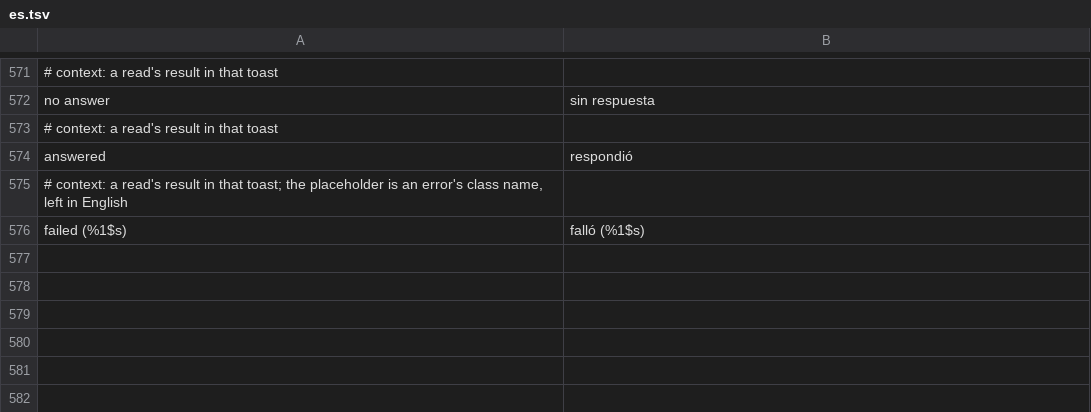
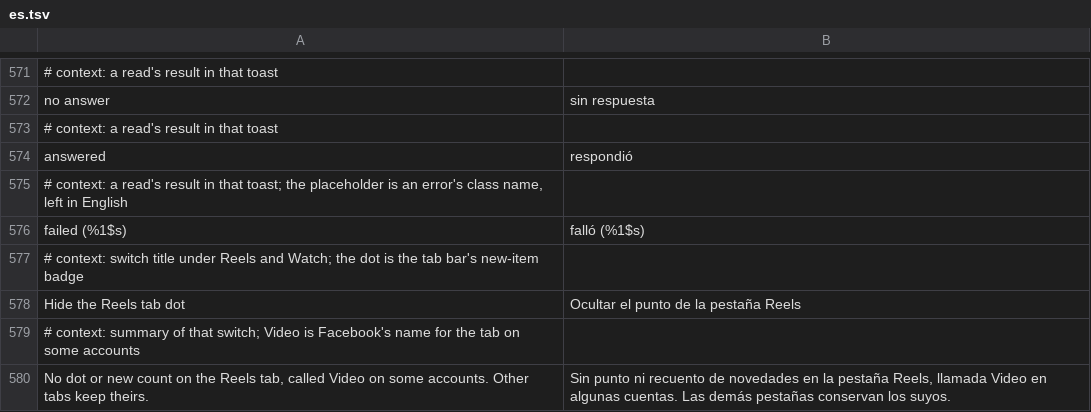
Before and after one commit to SA-SUJON/HushFacebook, a TSV file: extensions/shared/library/src/main/l10n/es.tsv, drawn as a sheet; only a part is shown, gaps mark what is left out.

Commit message:
feat(navigation): add Hide the Reels tab dot
The tab bar asks its jewel controller for each tab's new count through one
static method. The extension goes first in it and answers 0 for the Reels
(Video) tab only, so its badge and "N new" label go while every other tab
keeps Facebook's count.

```diff
--- a/extensions/shared/library/src/main/l10n/es.tsv
+++ b/extensions/shared/library/src/main/l10n/es.tsv
@@ -576 +576,5 @@ answered	respondió
 failed (%1$s)	falló (%1$s)
+# context: switch title under Reels and Watch; the dot is the tab bar's new-item badge
+Hide the Reels tab dot	Ocultar el punto de la pestaña Reels
+# context: summary of that switch; Video is Facebook's name for the tab on some accounts
+No dot or new count on the Reels tab, called Video on some accounts. Other tabs keep theirs.	Sin punto ni recuento de novedades en la pestaña Reels, llamada Video en algunas cuentas. Las demás pestañas conservan los suyos.
```
Also changed, not shown: extensions/shared/library/src/main/l10n/de.tsv, extensions/shared/library/src/main/l10n/in.tsv, 20 other files.
